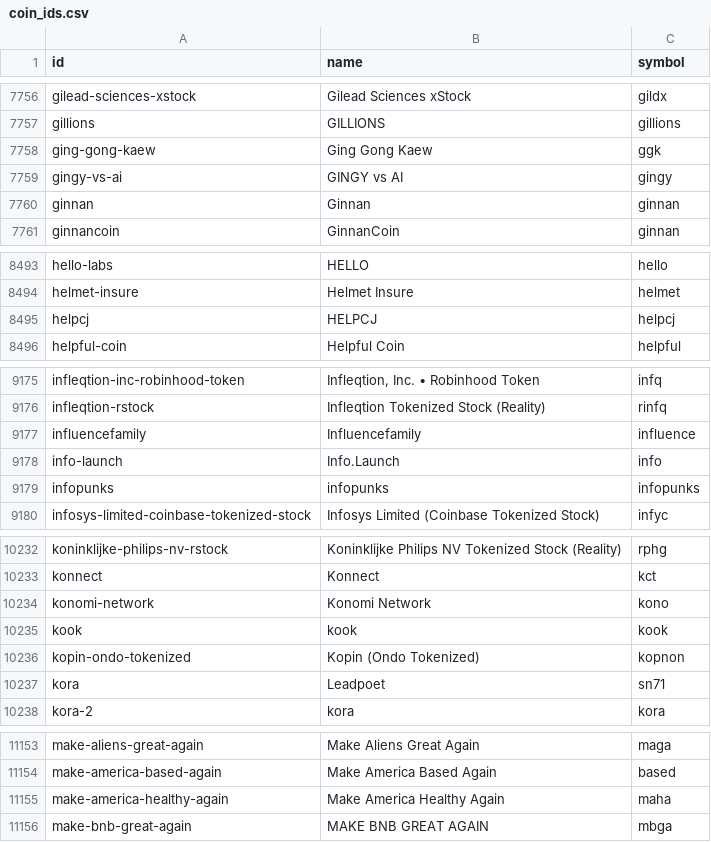
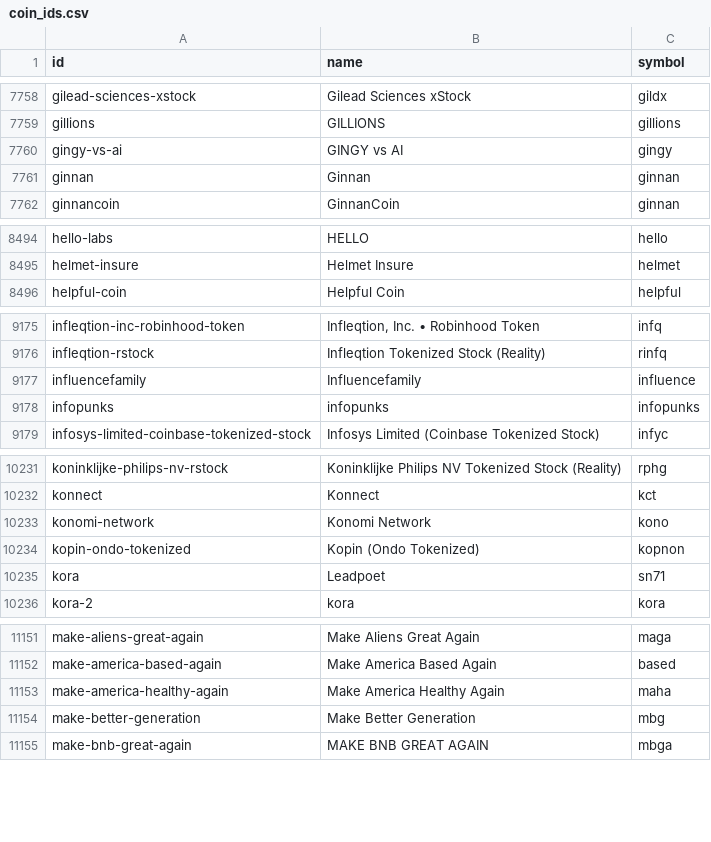
Before and after one commit to sachiew/coingecko-id-map, a CSV file: coin_ids.csv, drawn as a sheet; only a part is shown, gaps mark what is left out; the diff covers the shown part only.

```diff
--- a/coin_ids.csv
+++ b/coin_ids.csv
@@ -7757,3 +7759,2 @@ gilead-sciences-xstock,Gilead Sciences xStock,gildx
 gillions,GILLIONS,gillions
-ging-gong-kaew,Ging Gong Kaew,ggk
 gingy-vs-ai,GINGY vs AI,gingy
@@ -8494,3 +8495,2 @@ hello-labs,HELLO,hello
 helmet-insure,Helmet Insure,helmet
-helpcj,HELPCJ,helpcj
 helpful-coin,Helpful Coin,helpful
@@ -9177,3 +9177,2 @@ infleqtion-rstock,Infleqtion Tokenized Stock (Reality),rinfq
 influencefamily,Influencefamily,influence
-info-launch,Info.Launch,info
 infopunks,infopunks,infopunks
@@ -10234,3 +10233,2 @@ konnect,Konnect,kct
 konomi-network,Konomi Network,kono
-kook,kook,kook
 kopin-ondo-tokenized,Kopin (Ondo Tokenized),kopnon
@@ -11155,2 +11153,3 @@ make-america-based-again,Make America Based Again,based
 make-america-healthy-again,Make America Healthy Again,maha
+make-better-generation,Make Better Generation,mbg
 make-bnb-great-again,MAKE BNB GREAT AGAIN,mbga
```
Also changed, not shown: 10 added rows and 25 removed rows elsewhere in this file, category_ids.csv, derivative_ids.csv, 2 other files.
